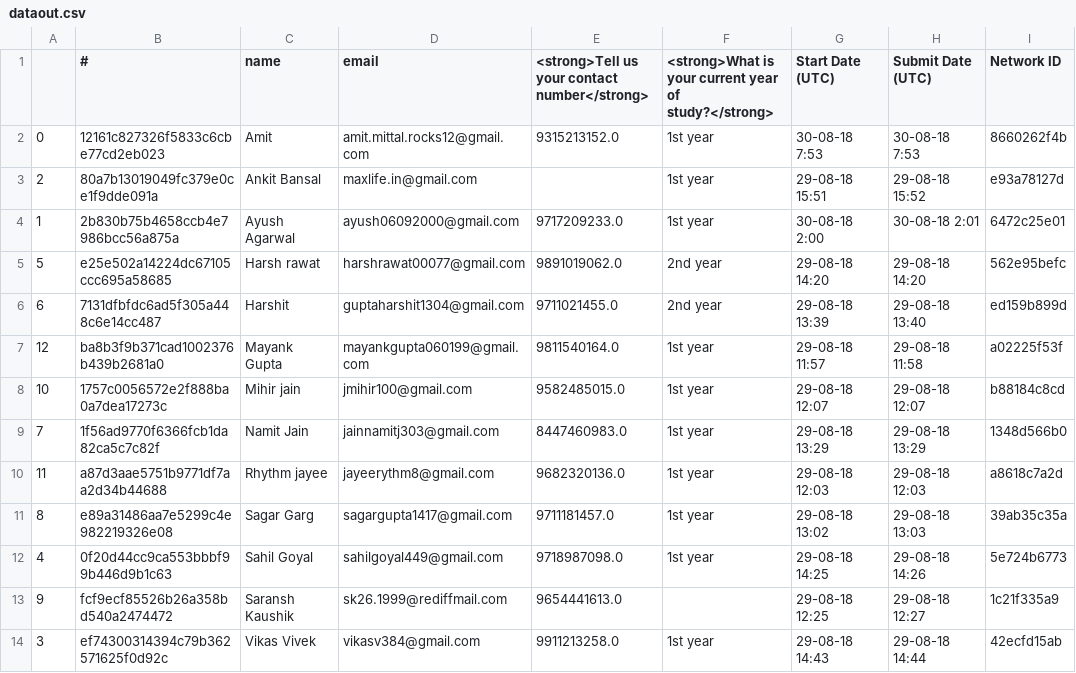
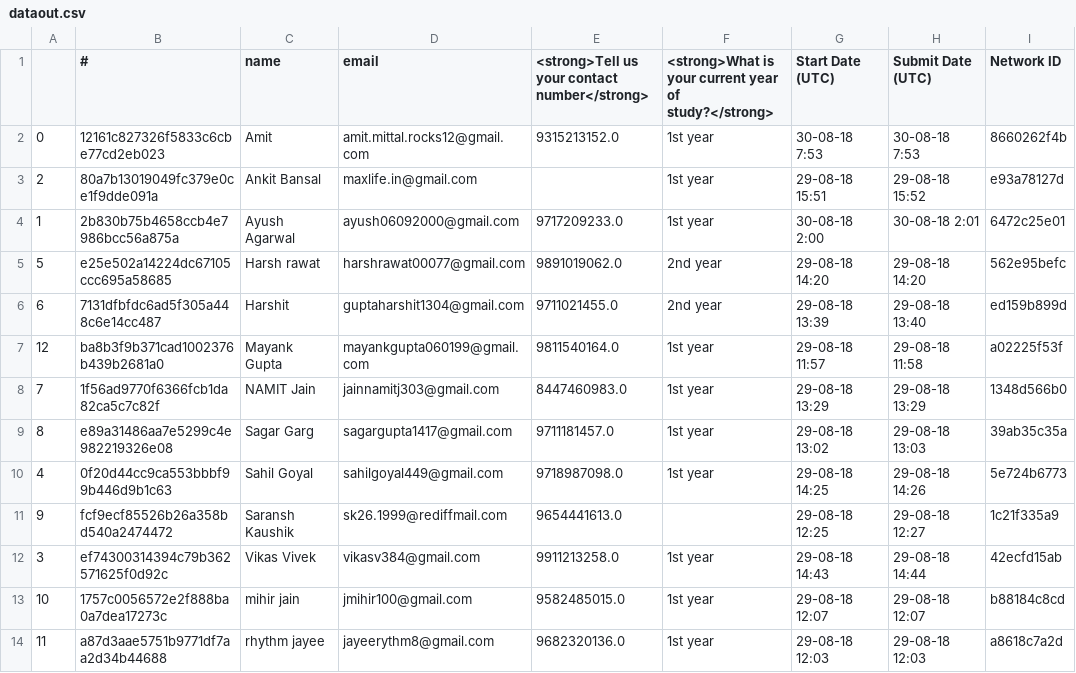
Before and after one commit to manthanchauhan/python-projects, a CSV file: email-sender/dataout.csv (was csv sorter/dataout.csv), drawn as a sheet.

```diff
--- a/csv sorter/dataout.csv
+++ b/email-sender/dataout.csv
@@ -7,5 +7,3 @@
 12,ba8b3f9b371cad1002376b439b2681a0,Mayank Gupta,mayankgupta060199@gmail.com,9811540164.0,1st year,29-08-18 11:57,29-08-18 11:58,a02225f53f
-10,1757c0056572e2f888ba0a7dea17273c,Mihir jain,jmihir100@gmail.com,9582485015.0,1st year,29-08-18 12:07,29-08-18 12:07,b88184c8cd
-7,1f56ad9770f6366fcb1da82ca5c7c82f,Namit Jain,jainnamitj303@gmail.com,8447460983.0,1st year,29-08-18 13:29,29-08-18 13:29,1348d566b0
-11,a87d3aae5751b9771df7aa2d34b44688,Rhythm jayee,jayeerythm8@gmail.com,9682320136.0,1st year,29-08-18 12:03,29-08-18 12:03,a8618c7a2d
+7,1f56ad9770f6366fcb1da82ca5c7c82f,NAMIT Jain,jainnamitj303@gmail.com,8447460983.0,1st year,29-08-18 13:29,29-08-18 13:29,1348d566b0
 8,e89a31486aa7e5299c4e982219326e08,Sagar Garg,sagargupta1417@gmail.com,9711181457.0,1st year,29-08-18 13:02,29-08-18 13:03,39ab35c35a
@@ -14 +12,3 @@
 3,ef74300314394c79b362571625f0d92c,Vikas Vivek,vikasv384@gmail.com,9911213258.0,1st year,29-08-18 14:43,29-08-18 14:44,42ecfd15ab
+10,1757c0056572e2f888ba0a7dea17273c,mihir jain,jmihir100@gmail.com,9582485015.0,1st year,29-08-18 12:07,29-08-18 12:07,b88184c8cd
+11,a87d3aae5751b9771df7aa2d34b44688,rhythm jayee,jayeerythm8@gmail.com,9682320136.0,1st year,29-08-18 12:03,29-08-18 12:03,a8618c7a2d
```
Also changed, not shown: csv sorter/data.csv, 4 other files.
